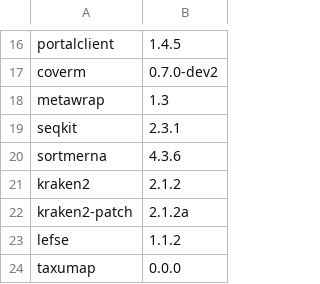
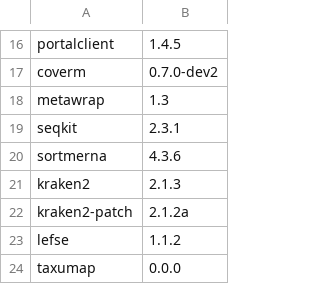
Before and after one commit to vdblab/dockerfiles, a CSV file: build_manifest.csv, drawn as a sheet; only a part is shown, gaps mark what is left out.

```diff
--- a/build_manifest.csv
+++ b/build_manifest.csv
@@ -20,3 +20,3 @@ seqkit,2.3.1
 sortmerna,4.3.6
-kraken2,2.1.2
+kraken2,2.1.3
 kraken2-patch,2.1.2a
```
Also changed, not shown: 2 other files.
